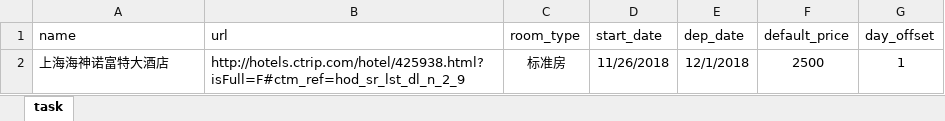
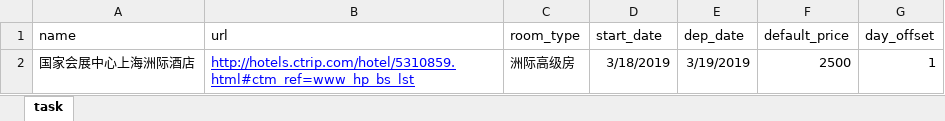
Before and after one commit to cloudersjun/tutorial, an Excel workbook: scrapy_xc/spiders/tasks.xlsx, sheet task, drawn as a sheet; values as stored, in another font and other column widths than the file's, no borders; conditional formats not drawn; removed rows and columns are numbered as before the commit, all else as after; the diff names each change by its address in the sheet, - before the commit and + after, or states it on an @@ line.

```diff
--- a/scrapy_xc/spiders/tasks.xlsx (sheet task)
+++ b/scrapy_xc/spiders/tasks.xlsx (sheet task)
-row 2: 上海海神诺富特大酒店 | http://hotels.ctrip.com/hotel/425938.html?isFull=F#ctm_ref=hod_sr_lst_dl_n_2_9 | 标准房 | 11/26/2018 | 12/1/2018 | 2500 | 1
+row 2: 国家会展中心上海洲际酒店 | http://hotels.ctrip.com/hotel/5310859.html#ctm_ref=www_hp_bs_lst | 洲际高级房 | 3/18/2019 | 3/19/2019 | 2500 | 1
```
Also changed, not shown: 1 other file.
